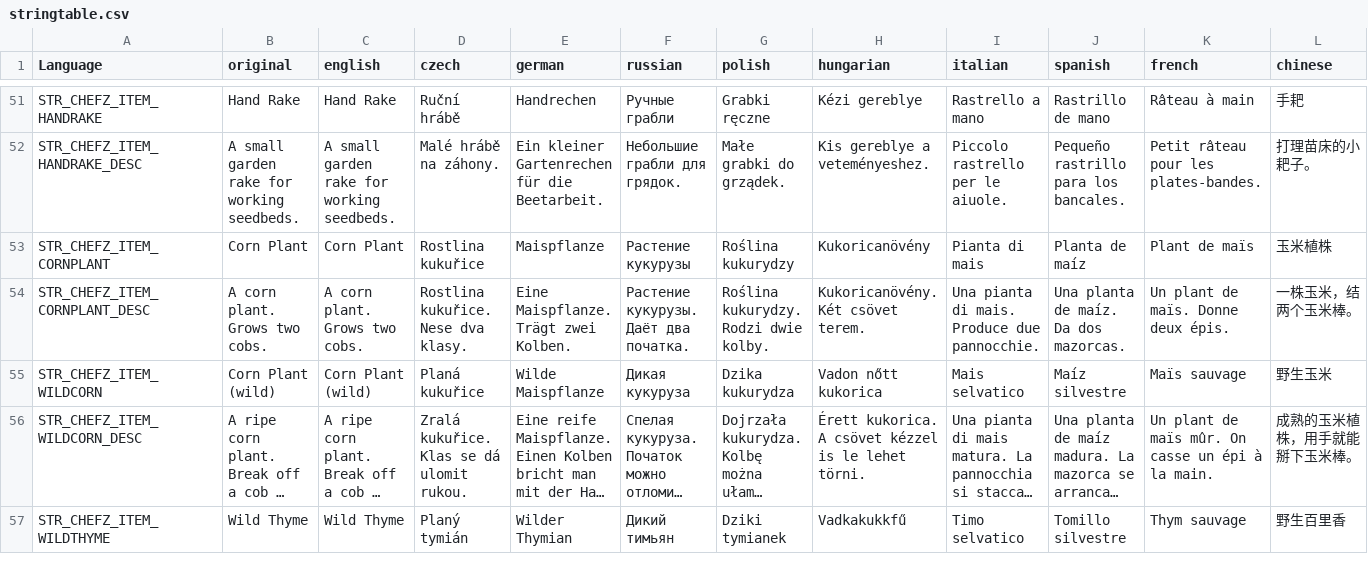
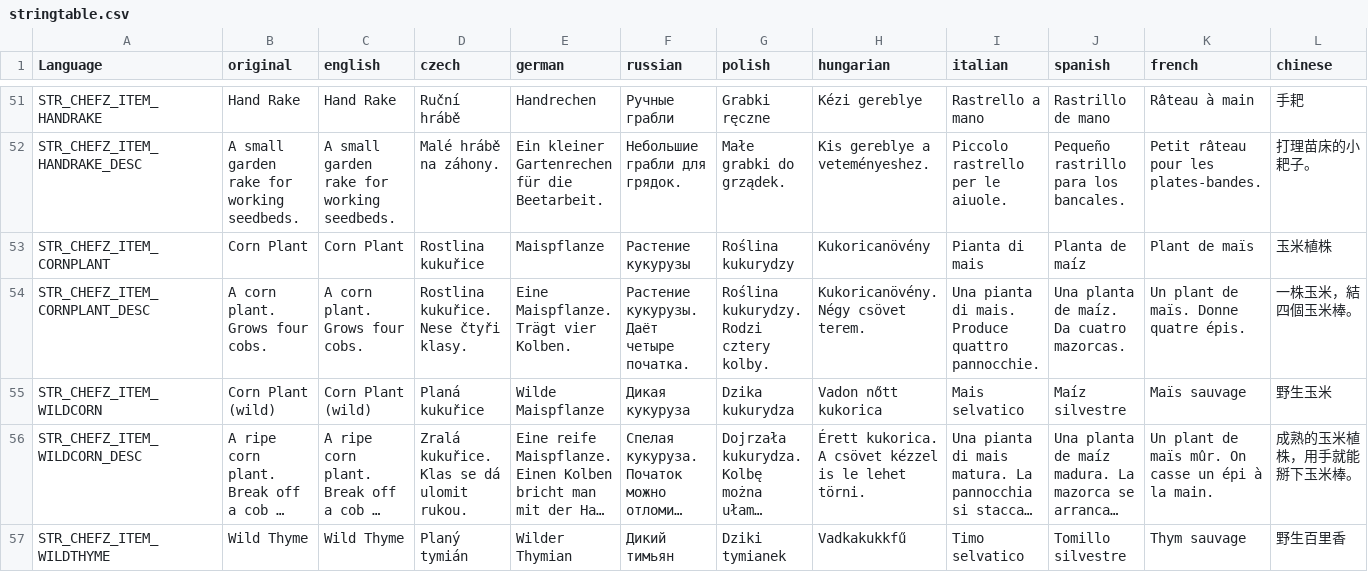
Before and after one commit to Psyern/Psyerns_ChefZ, a CSV file: Psyerns_ChefZ_Core/Addons/ChefZ_Farming/stringtable.csv, drawn as a sheet; only a part is shown, gaps mark what is left out; long unchanged cells end in …; the diff covers the shown part only; the diff names each change by its address in the sheet, - before the commit and + after, or states it on an @@ line.

```diff
--- a/Psyerns_ChefZ_Core/Addons/ChefZ_Farming/stringtable.csv
+++ b/Psyerns_ChefZ_Core/Addons/ChefZ_Farming/stringtable.csv
-B54 (original): A corn plant. Grows two cobs.
+B54 (original): A corn plant. Grows four cobs.
-C54 (english): A corn plant. Grows two cobs.
+C54 (english): A corn plant. Grows four cobs.
-D54 (czech): Rostlina kukuřice. Nese dva klasy.
+D54 (czech): Rostlina kukuřice. Nese čtyři klasy.
-E54 (german): Eine Maispflanze. Trägt zwei Kolben.
+E54 (german): Eine Maispflanze. Trägt vier Kolben.
-F54 (russian): Растение кукурузы. Даёт два початка.
+F54 (russian): Растение кукурузы. Даёт четыре початка.
-G54 (polish): Roślina kukurydzy. Rodzi dwie kolby.
+G54 (polish): Roślina kukurydzy. Rodzi cztery kolby.
-H54 (hungarian): Kukoricanövény. Két csövet terem.
+H54 (hungarian): Kukoricanövény. Négy csövet terem.
-I54 (italian): Una pianta di mais. Produce due pannocchie.
+I54 (italian): Una pianta di mais. Produce quattro pannocchie.
-J54 (spanish): Una planta de maíz. Da dos mazorcas.
+J54 (spanish): Una planta de maíz. Da cuatro mazorcas.
-K54 (french): Un plant de maïs. Donne deux épis.
+K54 (french): Un plant de maïs. Donne quatre épis.
-L54 (chinese): 一株玉米，结两个玉米棒。
+L54 (chinese): 一株玉米，結四個玉米棒。
```
Also changed, not shown: 3 edited cells elsewhere in this file, 20 other files.
